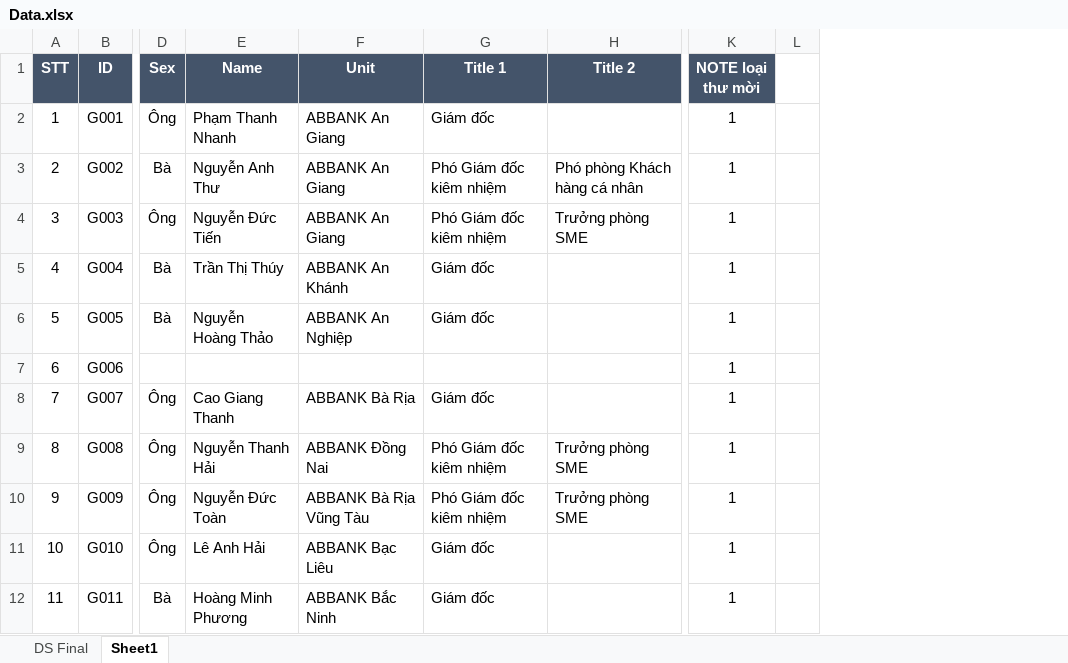
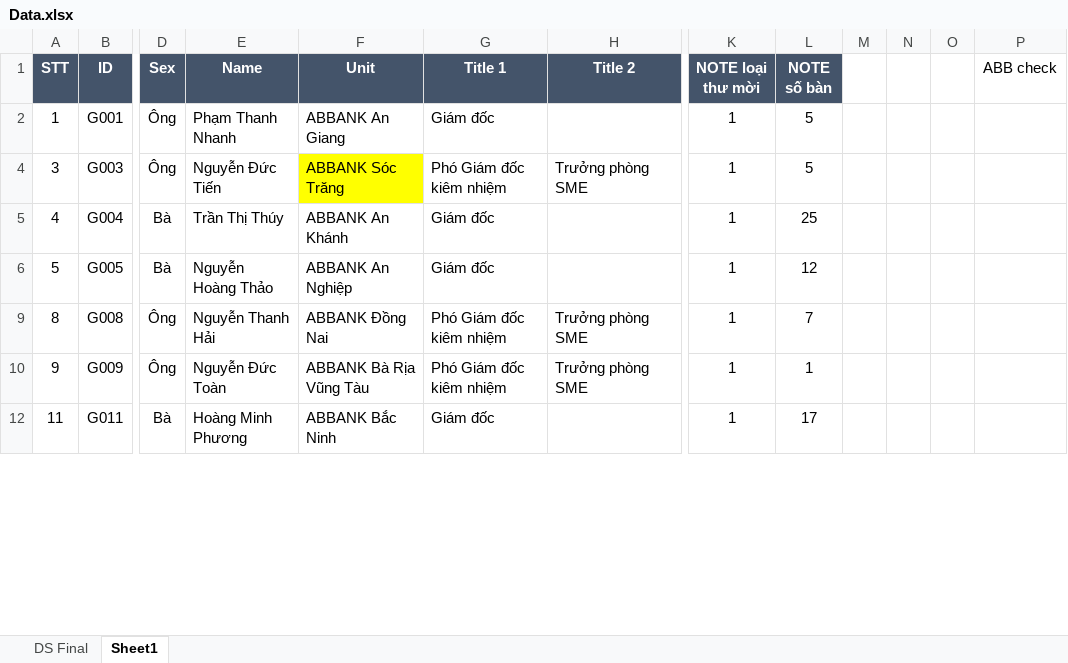
Before and after one commit to binhson1/ABBank_07_2025, an Excel workbook: Data/Data.xlsx, sheet Sheet1, drawn as a sheet; only a part is shown, gaps mark what is left out; values as stored, in another font and other column widths than the file's, no borders; removed rows and columns are numbered as before the commit, all else as after; rows hold the shown columns only; the diff covers the shown part only; the diff names each change by its address in the sheet, - before the commit and + after, or states it on an @@ line.

```diff
--- a/Data/Data.xlsx (sheet Sheet1)
+++ b/Data/Data.xlsx (sheet Sheet1)
-column L, empty
+column L (NOTE số bàn), rows 2-12: 5 | 5 | 25 | 12 | 7 | 1 | 17
+column M, empty
+column N, empty
+column O, empty
+column P (ABB check), empty
-row 3: 2 | G002 | Bà | Nguyễn Anh Thư | ABBANK An Giang | Phó Giám đốc kiêm nhiệm | Phó phòng Khách hàng cá nhân | 1
-F4 (Unit): ABBANK An Giang
+F4 (Unit): ABBANK Sóc Trăng
-F4 fill: none
+F4 fill: #FFFF00
-row 7: 6 | G006 |  |  |  |  |  | 1
-row 8: 7 | G007 | Ông | Cao Giang Thanh | ABBANK Bà Rịa | Giám đốc |  | 1
-row 11: 10 | G010 | Ông | Lê Anh Hải | ABBANK Bạc Liêu | Giám đốc |  | 1
```
Also changed, not shown: 7 added rows, 6 removed rows, 69 edited cells and cell formats elsewhere in this sheet, sheet DS Final, 1 other file.
